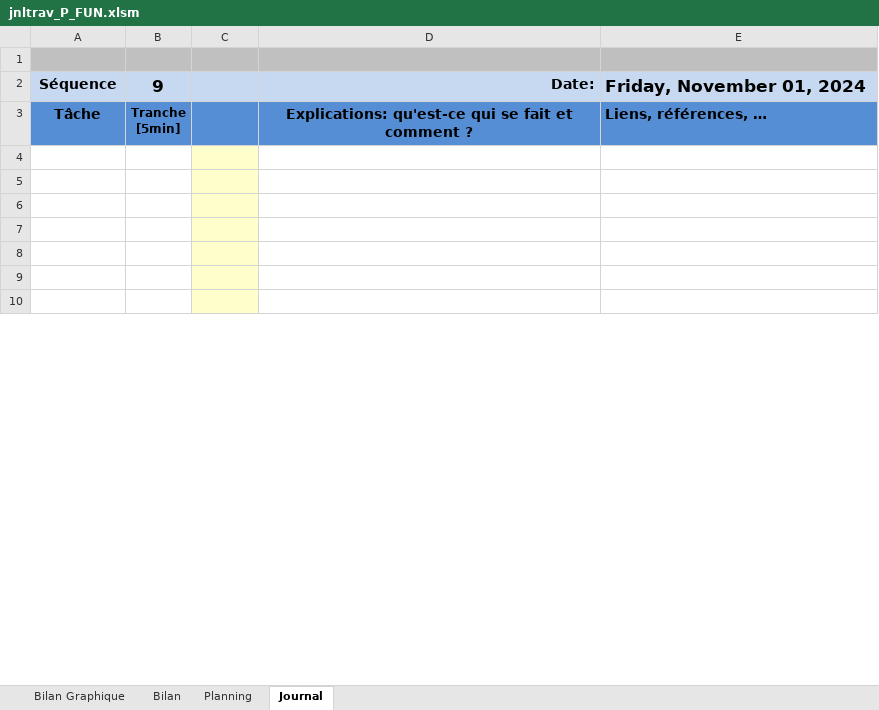
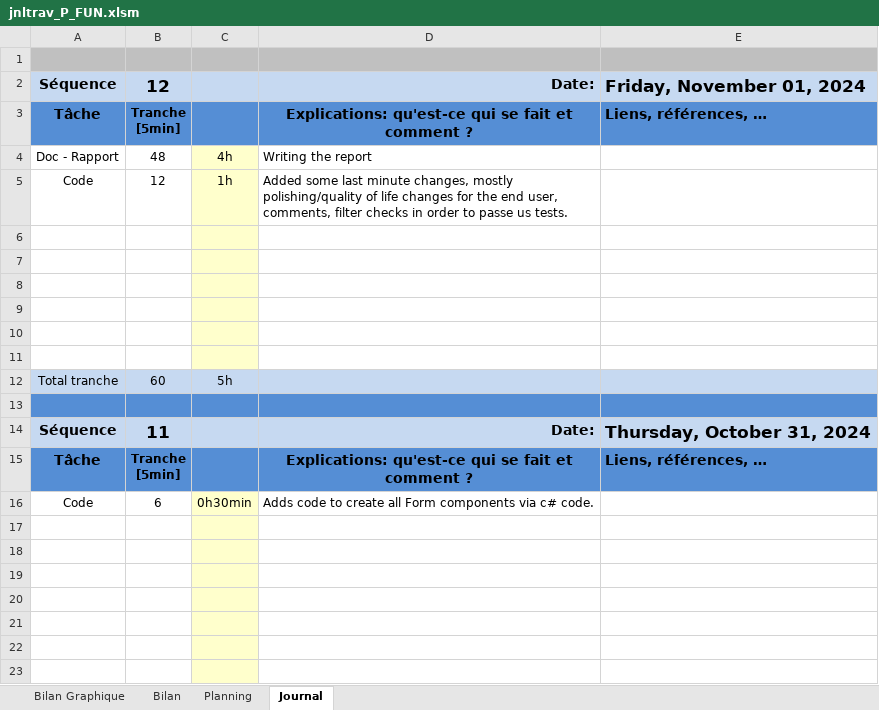
Before and after one commit to ethanschafstall/P_FUN_323, an Excel workbook: Docs/jnltrav_P_FUN.xlsm, sheet Journal, drawn as a sheet; only a part is shown; values as stored, in another font and other column widths than the file's, no borders; charts and pictures and conditional formats not drawn; ↵ is a line break in a cell; the diff covers the shown part only; the diff names each change by its address in the sheet, - before the commit and + after, or states it on an @@ line.

Commit message:
doc(jdt): adds worklog from 01.11 & 31.10 & 27.10
Forgot to commit the latter date logs.

```diff
--- a/Docs/jnltrav_P_FUN.xlsm (sheet Journal)
+++ b/Docs/jnltrav_P_FUN.xlsm (sheet Journal)
-B2: 9
+B2: 12
+row 4: Doc - Rapport | 48 | 4h | Writing the report
+row 5: Code | 12 | 1h | Added some last minute changes, mostly polishing/quality of life changes for the end user, comments, filter checks in order to passe us tests.
+row 6: (empty)
+row 7: (empty)
+row 8: (empty)
+row 9: (empty)
+row 10: (empty)
+row 11: (empty)
+row 12: Total tranche | 60 | 5h
+row 13: (empty)
+row 14: Séquence | 11 |  | Date: | Thursday, October 31, 2024
+row 15: Tâche | Tranche ↵ [5min] |  | Explications: qu'est-ce qui se fait et comment ? | Liens, références, …
+row 16: Code | 6 | 0h30min | Adds code to create all Form components via c# code.
```
Also changed, not shown: 23 added rows, 2 edited cells and cell formats elsewhere in this sheet, formulas that keep their value, charts or pictures.
